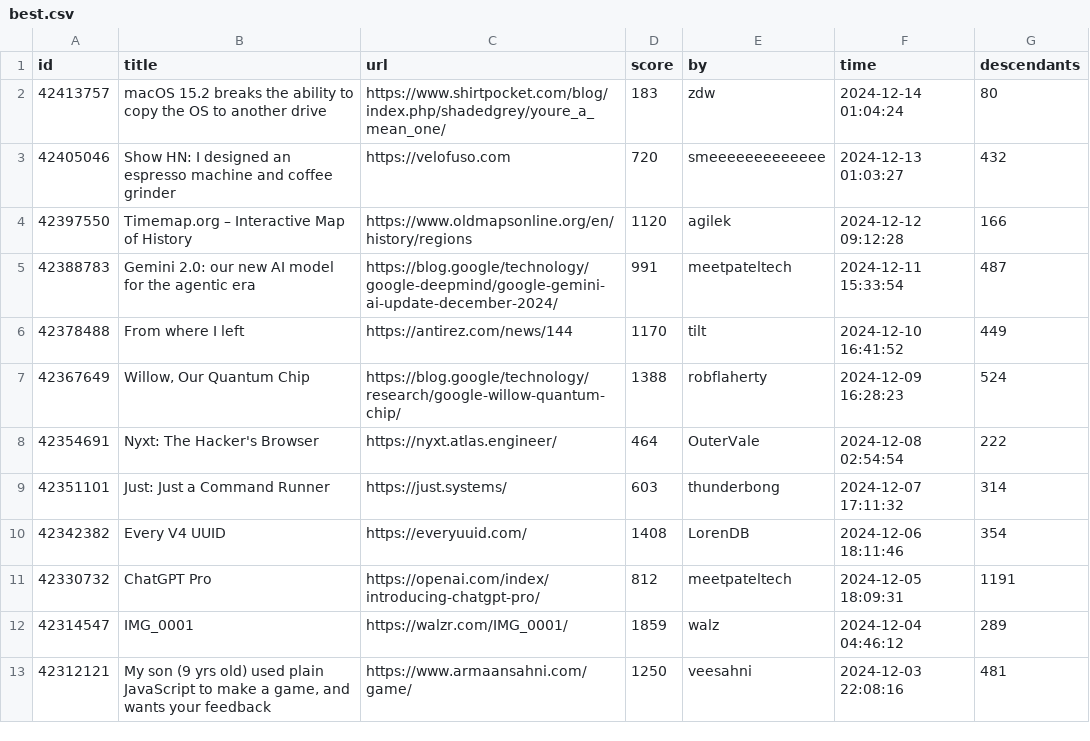
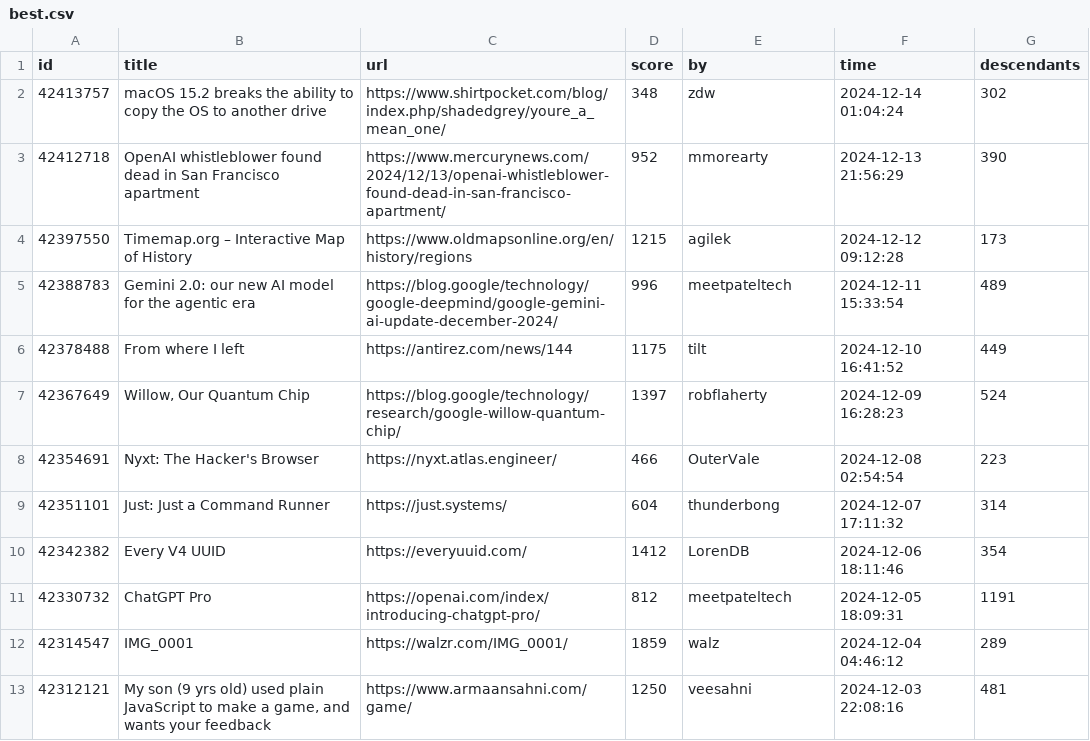
Before and after one commit to boda-sh/hacker-news-headlines, a CSV file: data/best.csv, drawn as a sheet; only a part is shown.

```diff
--- a/data/best.csv
+++ b/data/best.csv
@@ -1,11 +1,11 @@
 id,title,url,score,by,time,descendants
-42413757,macOS 15.2 breaks the ability to copy the OS to another drive,https://www.shirtpocket.com/blog/index.php/shadedgrey/youre_a_mean_one/,183,zdw,2024-12-14 01:04:24,80
-42405046,Show HN: I designed an espresso machine and coffee grinder,https://velofuso.com,720,smeeeeeeeeeeeee,2024-12-13 01:03:27,432
-42397550,Timemap.org – Interactive Map of History,https://www.oldmapsonline.org/en/history/regions,1120,agilek,2024-12-12 09:12:28,166
-42388783,Gemini 2.0: our new AI model for the agentic era,https://blog.google/technology/google-deepmind/google-gemini-ai-update-december-2024/,991,meetpateltech,2024-12-11 15:33:54,487
-42378488,From where I left,https://antirez.com/news/144,1170,tilt,2024-12-10 16:41:52,449
-42367649,"Willow, Our Quantum Chip",https://blog.google/technology/research/google-willow-quantum-chip/,1388,robflaherty,2024-12-09 16:28:23,524
-42354691,Nyxt: The Hacker's Browser,https://nyxt.atlas.engineer/,464,OuterVale,2024-12-08 02:54:54,222
-42351101,Just: Just a Command Runner,https://just.systems/,603,thunderbong,2024-12-07 17:11:32,314
-42342382,Every V4 UUID,https://everyuuid.com/,1408,LorenDB,2024-12-06 18:11:46,354
+42413757,macOS 15.2 breaks the ability to copy the OS to another drive,https://www.shirtpocket.com/blog/index.php/shadedgrey/youre_a_mean_one/,348,zdw,2024-12-14 01:04:24,302
+42412718,OpenAI whistleblower found dead in San Francisco apartment,https://www.mercurynews.com/2024/12/13/openai-whistleblower-found-dead-in-san-francisco-apartment/,952,mmorearty,2024-12-13 21:56:29,390
+42397550,Timemap.org – Interactive Map of History,https://www.oldmapsonline.org/en/history/regions,1215,agilek,2024-12-12 09:12:28,173
+42388783,Gemini 2.0: our new AI model for the agentic era,https://blog.google/technology/google-deepmind/google-gemini-ai-update-december-2024/,996,meetpateltech,2024-12-11 15:33:54,489
+42378488,From where I left,https://antirez.com/news/144,1175,tilt,2024-12-10 16:41:52,449
+42367649,"Willow, Our Quantum Chip",https://blog.google/technology/research/google-willow-quantum-chip/,1397,robflaherty,2024-12-09 16:28:23,524
+42354691,Nyxt: The Hacker's Browser,https://nyxt.atlas.engineer/,466,OuterVale,2024-12-08 02:54:54,223
+42351101,Just: Just a Command Runner,https://just.systems/,604,thunderbong,2024-12-07 17:11:32,314
+42342382,Every V4 UUID,https://everyuuid.com/,1412,LorenDB,2024-12-06 18:11:46,354
 42330732,ChatGPT Pro,https://openai.com/index/introducing-chatgpt-pro/,812,meetpateltech,2024-12-05 18:09:31,1191
```
Also changed, not shown: 2 other files.
